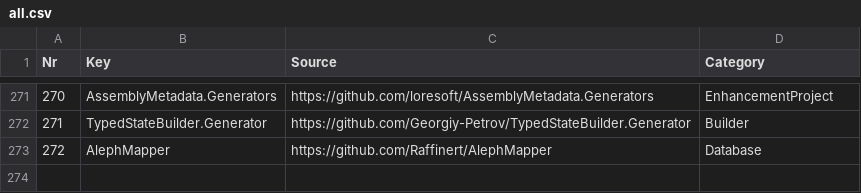
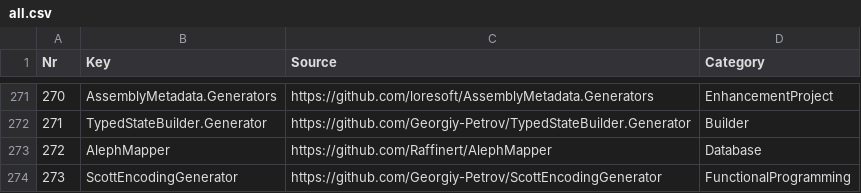
Before and after one commit to ignatandrei/RSCG_Examples, a CSV file: v2/Generator/all.csv, drawn as a sheet; only a part is shown, gaps mark what is left out.

```diff
--- a/v2/Generator/all.csv
+++ b/v2/Generator/all.csv
@@ -273 +273,2 @@ Nr,Key,Source,Category
 272,AlephMapper, https://github.com/Raffinert/AlephMapper,Database
+273,ScottEncodingGenerator, https://github.com/Georgiy-Petrov/ScottEncodingGenerator,FunctionalProgramming
```
Also changed, not shown: 23 other files.
